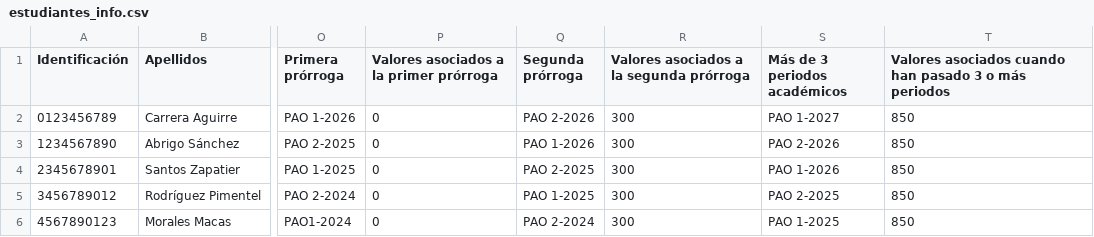
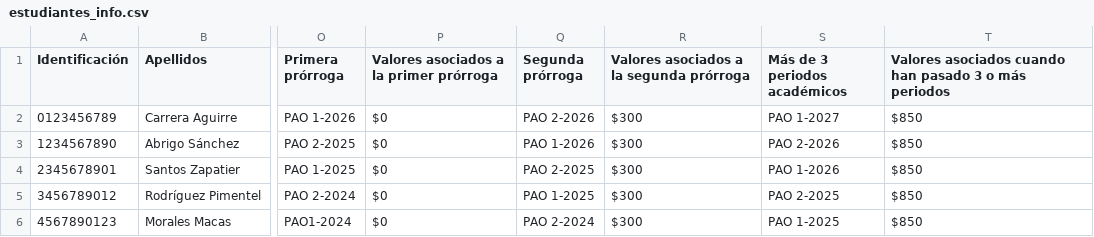
Before and after one commit to andygook/polibot-webhook, a CSV file: estudiantes_info.csv, drawn as a sheet; only a part is shown, gaps mark what is left out; the diff names each change by its address in the sheet, - before the commit and + after, or states it on an @@ line.

Commit message:
Update estudiantes_info.csv

```diff
--- a/estudiantes_info.csv
+++ b/estudiantes_info.csv
-P2:P6: 0
+P2:P6: $0
-R2:R6: 300
+R2:R6: $300
-T2:T6: 850
+T2:T6: $850
```
